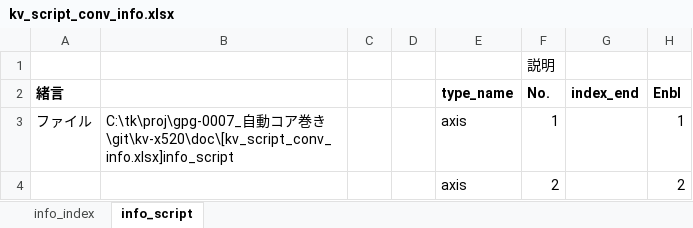
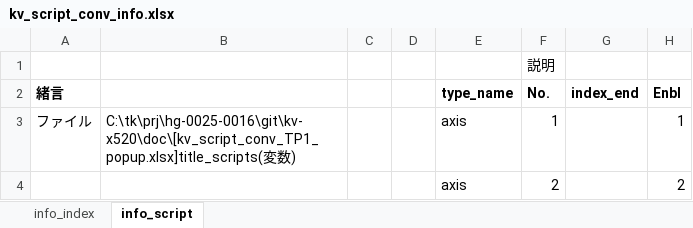
Before and after one commit to t-kumagai-130/hg-0025-0016_kv-x520, an Excel workbook: doc/kv_script_conv_info.xlsx, sheet info_script, drawn as a sheet; only a part is shown; values as stored, in another font and other column widths than the file's, no borders; conditional formats not drawn; the diff covers the shown part only; the diff names each change by its address in the sheet, - before the commit and + after, or states it on an @@ line.

```diff
--- a/doc/kv_script_conv_info.xlsx (sheet info_script)
+++ b/doc/kv_script_conv_info.xlsx (sheet info_script)
-B3: C:\tk\proj\gpg-0007_自動コア巻き\git\kv-x520\doc\[kv_script_conv_info.xlsx]info_script
+B3: C:\tk\prj\hg-0025-0016\git\kv-x520\doc\[kv_script_conv_TP1_popup.xlsx]title_scripts(変数)
```
Also changed, not shown: 3 edited cells elsewhere in this sheet, 11 other files.
